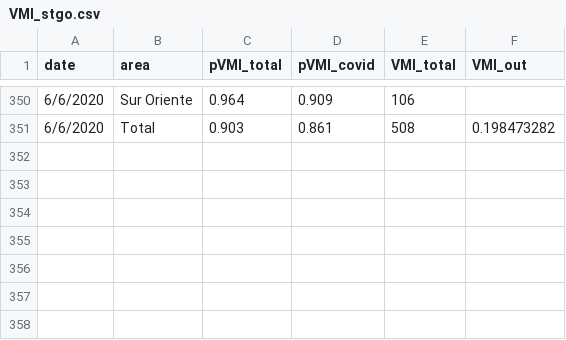
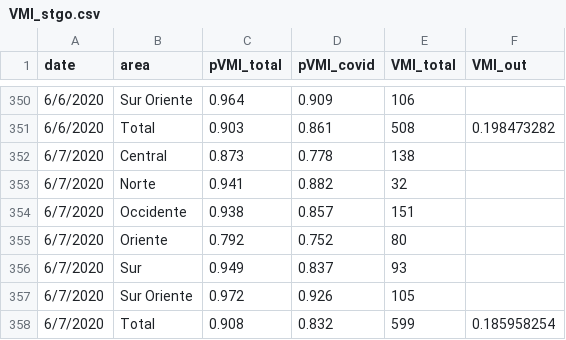
Before and after one commit to maibennett/code, a CSV file: covid/data/VMI_stgo.csv, drawn as a sheet; only a part is shown, gaps mark what is left out; the diff names each change by its address in the sheet, - before the commit and + after, or states it on an @@ line.

```diff
--- a/covid/data/VMI_stgo.csv
+++ b/covid/data/VMI_stgo.csv
+row 352: 6/7/2020 | Central | 0.873 | 0.778 | 138
+row 353: 6/7/2020 | Norte | 0.941 | 0.882 | 32
+row 354: 6/7/2020 | Occidente | 0.938 | 0.857 | 151
+row 355: 6/7/2020 | Oriente | 0.792 | 0.752 | 80
+row 356: 6/7/2020 | Sur | 0.949 | 0.837 | 93
+row 357: 6/7/2020 | Sur Oriente | 0.972 | 0.926 | 105
+row 358: 6/7/2020 | Total | 0.908 | 0.832 | 599 | 0.185958254
```
Also changed, not shown: covid/data/VMI.csv.
